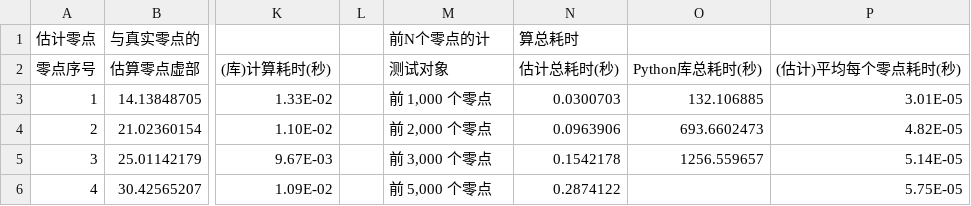
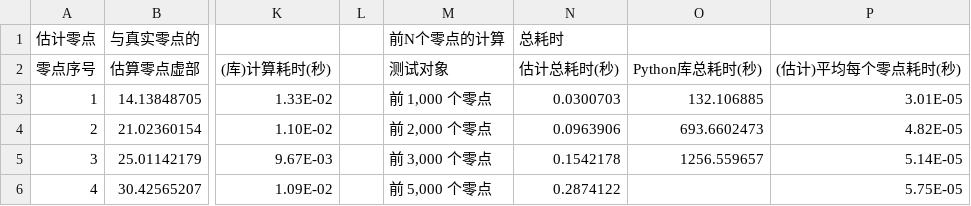
Before and after one commit to kaer-3058/ka__er-s_math_notes, a CSV file: zetazero-s_experimental_data.csv, drawn as a sheet; only a part is shown, gaps mark what is left out; the diff names each change by its address in the sheet, - before the commit and + after, or states it on an @@ line.

Commit message:
Update zetazero-s_experimental_data.csv

```diff
--- a/zetazero-s_experimental_data.csv
+++ b/zetazero-s_experimental_data.csv
-M1: 前N个零点的计
+M1: 前N个零点的计算
-N1: 算总耗时
+N1: 总耗时
```
